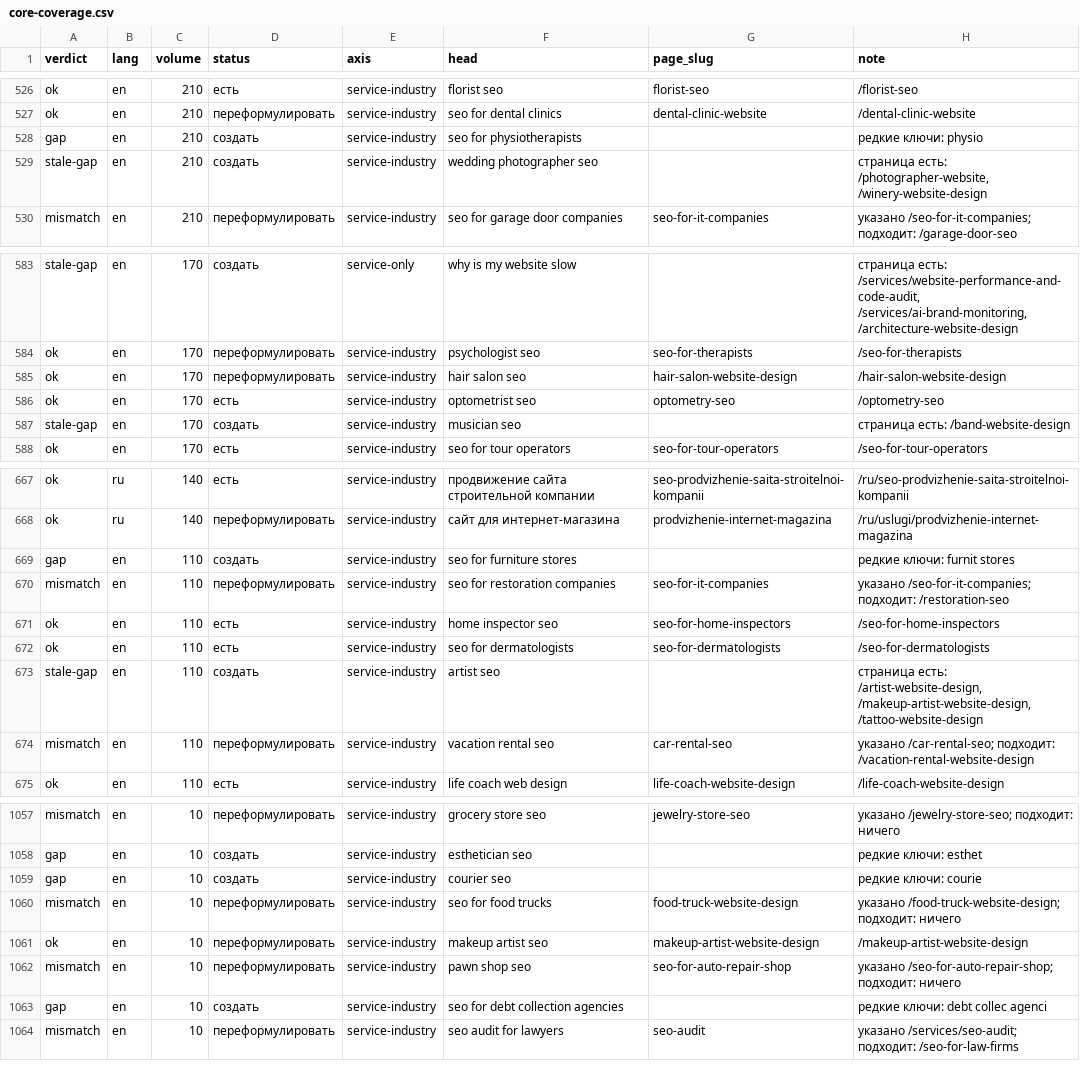
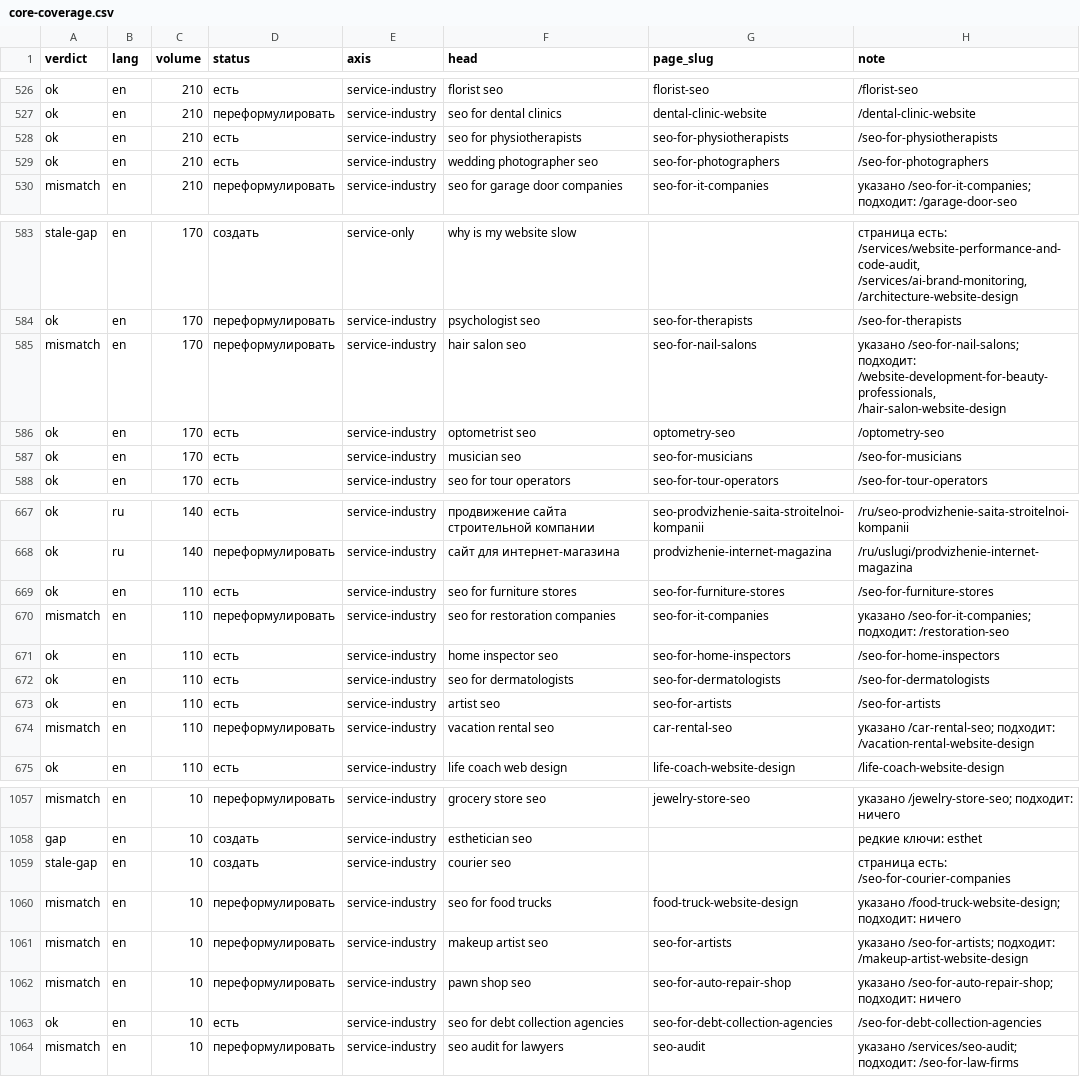
Before and after one commit to aliaksandr-bandziuk/bandziuk, a CSV file: drafts/core-coverage.csv, drawn as a sheet; only a part is shown, gaps mark what is left out; the diff covers the shown part only.

```diff
--- a/drafts/core-coverage.csv
+++ b/drafts/core-coverage.csv
@@ -527,4 +527,4 @@ ok,en,210,"есть","service-industry","florist seo","florist-seo","/florist-se
 ok,en,210,"переформулировать","service-industry","seo for dental clinics","dental-clinic-website","/dental-clinic-website"
-gap,en,210,"создать","service-industry","seo for physiotherapists","","редкие ключи: physio"
-stale-gap,en,210,"создать","service-industry","wedding photographer seo","","страница есть: /photographer-website, /winery-website-design"
+ok,en,210,"есть","service-industry","seo for physiotherapists","seo-for-physiotherapists","/seo-for-physiotherapists"
+ok,en,210,"есть","service-industry","wedding photographer seo","seo-for-photographers","/seo-for-photographers"
 mismatch,en,210,"переформулировать","service-industry","seo for garage door companies","seo-for-it-companies","указано /seo-for-it-companies; подходит: /garage-door-seo"
@@ -584,5 +584,5 @@ stale-gap,en,170,"создать","service-only","why is my website slow","","с
 ok,en,170,"переформулировать","service-industry","psychologist seo","seo-for-therapists","/seo-for-therapists"
-ok,en,170,"переформулировать","service-industry","hair salon seo","hair-salon-website-design","/hair-salon-website-design"
+mismatch,en,170,"переформулировать","service-industry","hair salon seo","seo-for-nail-salons","указано /seo-for-nail-salons; подходит: /website-development-for-beauty-professionals, /hair-salon-website-design"
 ok,en,170,"есть","service-industry","optometrist seo","optometry-seo","/optometry-seo"
-stale-gap,en,170,"создать","service-industry","musician seo","","страница есть: /band-website-design"
+ok,en,170,"есть","service-industry","musician seo","seo-for-musicians","/seo-for-musicians"
 ok,en,170,"есть","service-industry","seo for tour operators","seo-for-tour-operators","/seo-for-tour-operators"
@@ -668,3 +668,3 @@ ok,ru,140,"есть","service-industry","продвижение сайта ст
 ok,ru,140,"переформулировать","service-industry","сайт для интернет-магазина","prodvizhenie-internet-magazina","/ru/uslugi/prodvizhenie-internet-magazina"
-gap,en,110,"создать","service-industry","seo for furniture stores","","редкие ключи: furnit stores"
+ok,en,110,"есть","service-industry","seo for furniture stores","seo-for-furniture-stores","/seo-for-furniture-stores"
 mismatch,en,110,"переформулировать","service-industry","seo for restoration companies","seo-for-it-companies","указано /seo-for-it-companies; подходит: /restoration-seo"
@@ -672,3 +672,3 @@ ok,en,110,"есть","service-industry","home inspector seo","seo-for-home-inspe
 ok,en,110,"есть","service-industry","seo for dermatologists","seo-for-dermatologists","/seo-for-dermatologists"
-stale-gap,en,110,"создать","service-industry","artist seo","","страница есть: /artist-website-design, /makeup-artist-website-design, /tattoo-website-design"
+ok,en,110,"есть","service-industry","artist seo","seo-for-artists","/seo-for-artists"
 mismatch,en,110,"переформулировать","service-industry","vacation rental seo","car-rental-seo","указано /car-rental-seo; подходит: /vacation-rental-website-design"
@@ -1058,7 +1058,7 @@ mismatch,en,10,"переформулировать","service-industry","grocery
 gap,en,10,"создать","service-industry","esthetician seo","","редкие ключи: esthet"
-gap,en,10,"создать","service-industry","courier seo","","редкие ключи: courie"
+stale-gap,en,10,"создать","service-industry","courier seo","","страница есть: /seo-for-courier-companies"
 mismatch,en,10,"переформулировать","service-industry","seo for food trucks","food-truck-website-design","указано /food-truck-website-design; подходит: ничего"
-ok,en,10,"переформулировать","service-industry","makeup artist seo","makeup-artist-website-design","/makeup-artist-website-design"
+mismatch,en,10,"переформулировать","service-industry","makeup artist seo","seo-for-artists","указано /seo-for-artists; подходит: /makeup-artist-website-design"
 mismatch,en,10,"переформулировать","service-industry","pawn shop seo","seo-for-auto-repair-shop","указано /seo-for-auto-repair-shop; подходит: ничего"
-gap,en,10,"создать","service-industry","seo for debt collection agencies","","редкие ключи: debt collec agenci"
+ok,en,10,"есть","service-industry","seo for debt collection agencies","seo-for-debt-collection-agencies","/seo-for-debt-collection-agencies"
 mismatch,en,10,"переформулировать","service-industry","seo audit for lawyers","seo-audit","указано /services/seo-audit; подходит: /seo-for-law-firms"
```
Also changed, not shown: 2 added rows, 2 removed rows and 118 edited cells elsewhere in this file, research/pseo/core.csv, 23 other files.
